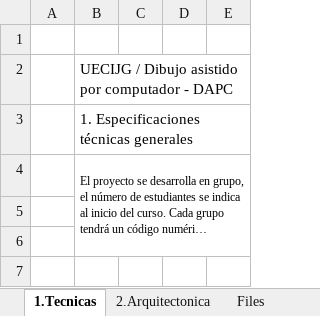
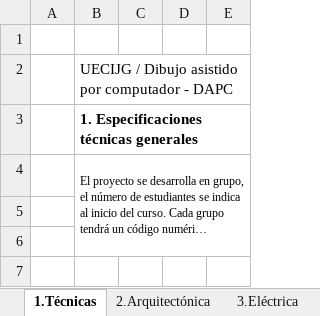
Before and after one commit to rcfdtools/R.DAPC, an Excel workbook: file/table/DAPC_Proyecto.xlsx, sheet 1.Técnicas, drawn as a sheet; only a part is shown; long unchanged cells end in …; values as stored, in another font and other column widths than the file's, no borders; the diff names each change by its address in the sheet, - before the commit and + after, or states it on an @@ line.

```diff
--- a/file/table/DAPC_Proyecto.xlsx (sheet 1.Técnicas)
+++ b/file/table/DAPC_Proyecto.xlsx (sheet 1.Técnicas)
-sheet tab: 1.Tecnicas
+sheet tab: 1.Técnicas
-sheet tab: 2.Arquitectonica
+sheet tab: 2.Arquitectónica
+sheet tab: 3.Eléctrica
-B3 bold: off
+B3 bold: on
```
Also changed, not shown: sheet 2.Arquitectónica, formulas that keep their value, 1 other file.
